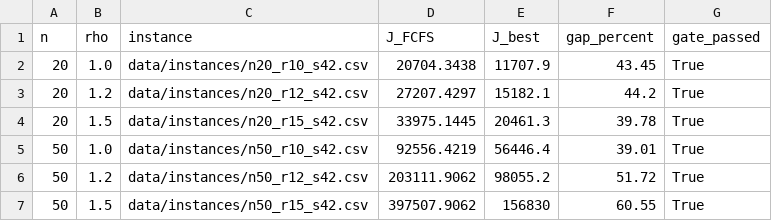
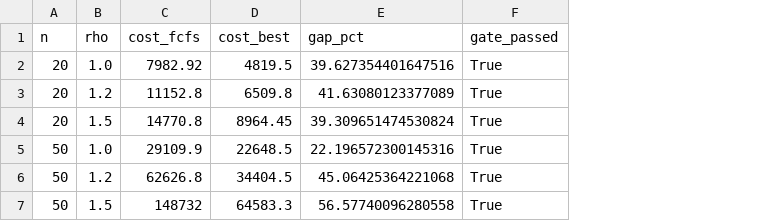
Before and after one commit to manoharadimalla/PCAP, a CSV file: results/calibration.csv, drawn as a sheet; removed rows and columns are numbered as before the commit, all else as after; the diff names each change by its address in the sheet, - before the commit and + after, or states it on an @@ line.

```diff
--- a/results/calibration.csv
+++ b/results/calibration.csv
-column C (instance), rows 2-7: data/instances/n20_r10_s42.csv | data/instances/n20_r12_s42.csv | data/instances/n20_r15_s42.csv | data/instances/n50_r10_s42.csv | data/instances/n50_r12_s42.csv | data/instances/n50_r15_s42.csv
-column D (J_FCFS), rows 2-7: 20704.3438 | 27207.4297 | 33975.1445 | 92556.4219 | 203111.9062 | 397507.9062
-column E (J_best), rows 2-7: 11707.9 | 15182.1 | 20461.3 | 56446.4 | 98055.2 | 156830
-column F (gap_percent), rows 2-7: 43.45 | 44.2 | 39.78 | 39.01 | 51.72 | 60.55
+column C (cost_fcfs), rows 2-7: 7982.92 | 11152.8 | 14770.8 | 29109.9 | 62626.8 | 148732
+column D (cost_best), rows 2-7: 4819.5 | 6509.8 | 8964.45 | 22648.5 | 34404.5 | 64583.3
+column E (gap_pct), rows 2-7: 39.627354401647516 | 41.63080123377089 | 39.309651474530824 | 22.196572300145316 | 45.06425364221068 | 56.57740096280558
```
Also changed, not shown: results/e2_baselines.csv, results/e3_openmp_scaling.csv, 49 other files.
